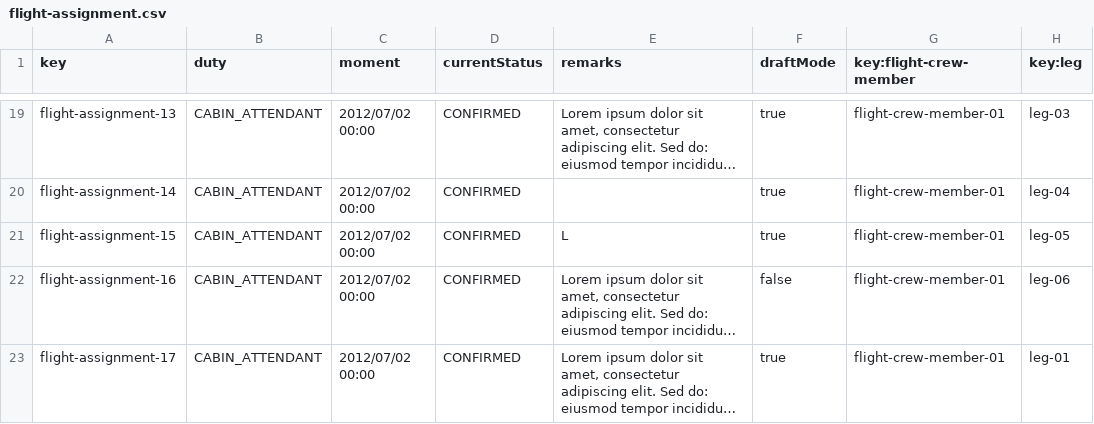
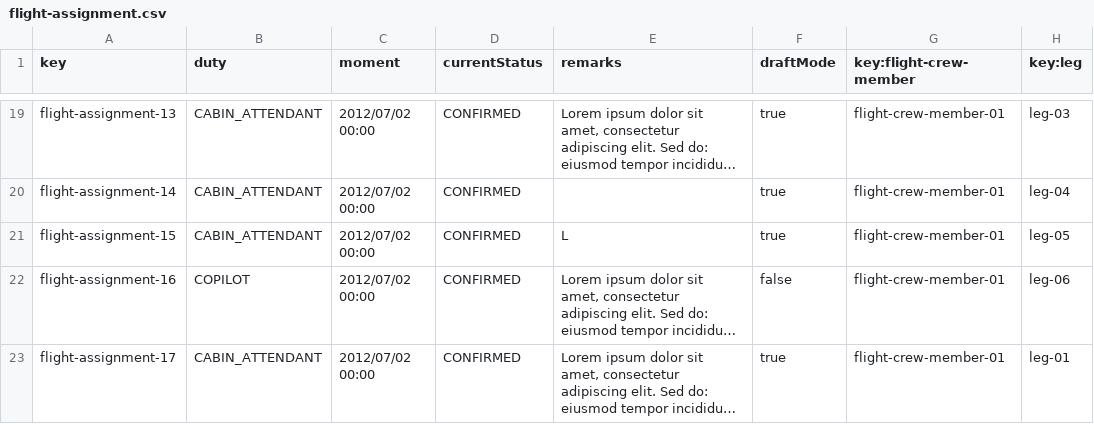
Before and after one commit to aaronma300604/DP2-C01-31, a CSV file: src/main/resources/WEB-INF/data/sample/flight-assignment.csv, drawn as a sheet; only a part is shown, gaps mark what is left out; long unchanged cells end in …; the diff names each change by its address in the sheet, - before the commit and + after, or states it on an @@ line.

```diff
--- a/src/main/resources/WEB-INF/data/sample/flight-assignment.csv
+++ b/src/main/resources/WEB-INF/data/sample/flight-assignment.csv
-B22 (duty): CABIN_ATTENDANT
+B22 (duty): COPILOT
```
Also changed, not shown: src/main/resources/WEB-INF/data/sample/flight-crew-member.csv, 9 other files.
